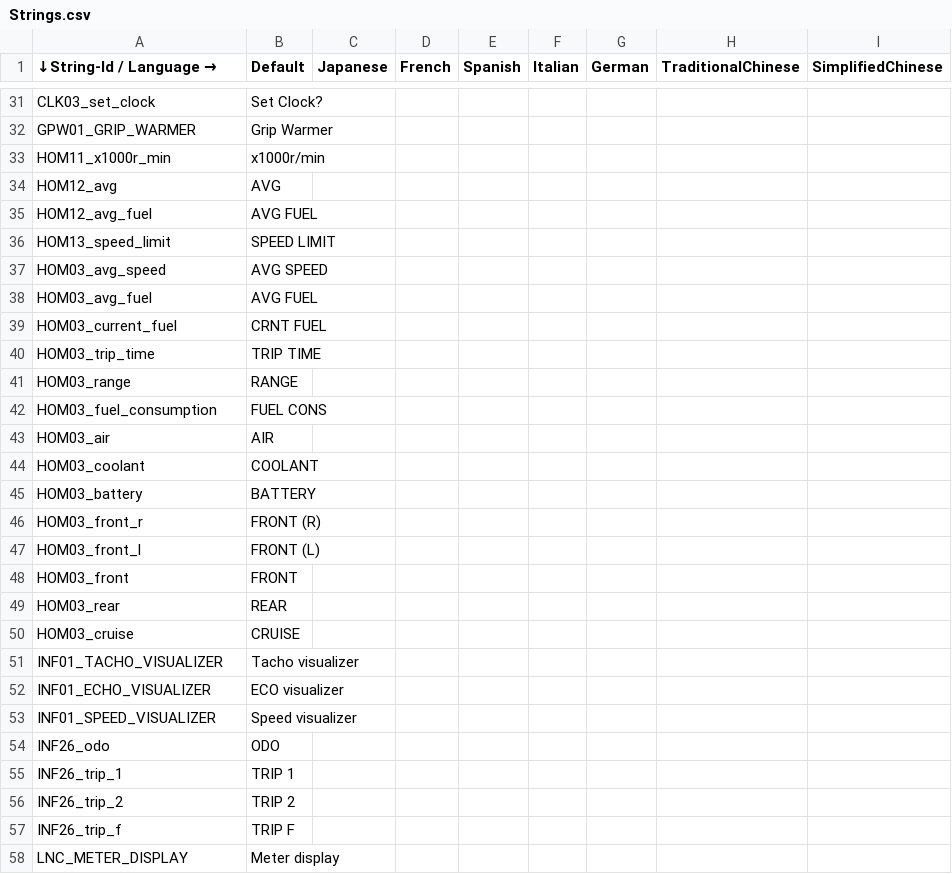
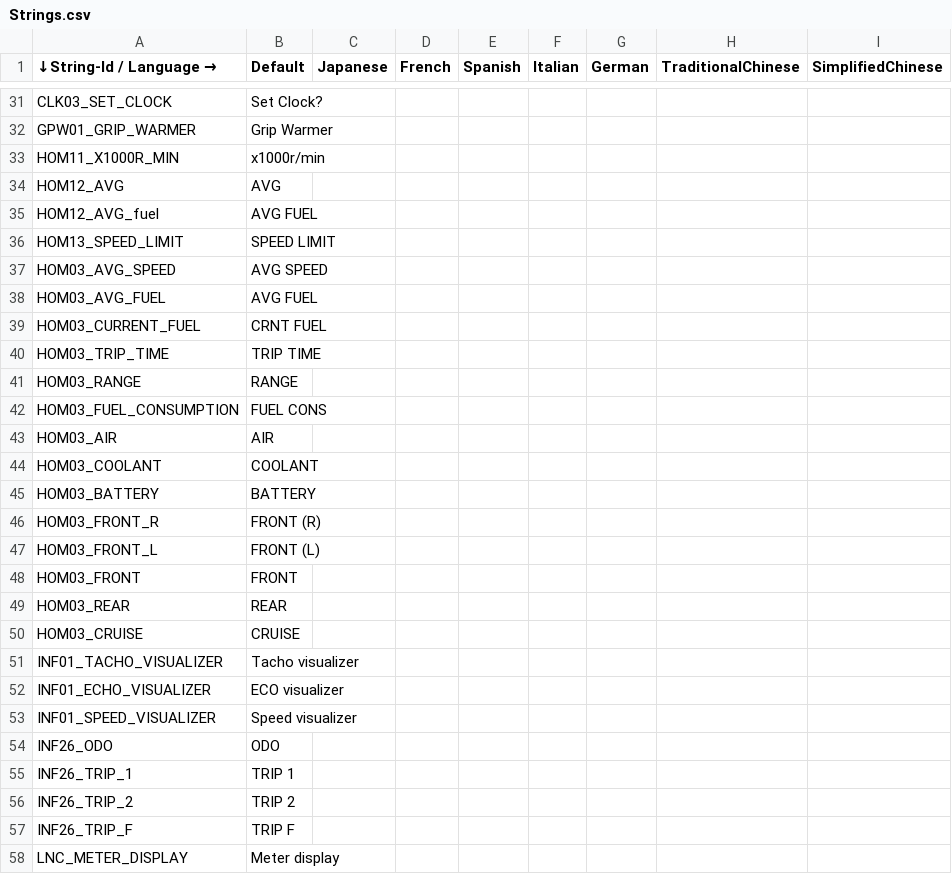
Before and after one commit to gillwei/XMAX_rt1172, a CSV file: EmbeddedWizard/Project/00L/multi-language/Strings.csv, drawn as a sheet; only a part is shown, gaps mark what is left out; the diff covers the shown part only; the diff names each change by its address in the sheet, - before the commit and + after, or states it on an @@ line.

Commit message:
Use upper case for string handles
Simply do string replace with sed.

git grep -l 'original_text' | xargs sed -i 's/original_text/new_text/g'

Issue: Autooem-IXWW22-2713
Change-Id: I68150beddb991df3ca5757eb2371fb17866b3ad5
Type: Code Improvement
Reviewed-on: https://gerrit.garmin.com.tw/code-review/c/autooem/products/nxp/rt1172/+/84097
Reviewed-by: Liao, Edward <edward.liao@garmin.com>
Tested-by: Liao, Edward <edward.liao@garmin.com>
Approve-Change: Liao, Edward <edward.liao@garmin.com>

```diff
--- a/EmbeddedWizard/Project/00L/multi-language/Strings.csv
+++ b/EmbeddedWizard/Project/00L/multi-language/Strings.csv
-A31 (↓String-Id / Language →): CLK03_set_clock
+A31 (↓String-Id / Language →): CLK03_SET_CLOCK
-A33 (↓String-Id / Language →): HOM11_x1000r_min
+A33 (↓String-Id / Language →): HOM11_X1000R_MIN
-A34 (↓String-Id / Language →): HOM12_avg
+A34 (↓String-Id / Language →): HOM12_AVG
-A35 (↓String-Id / Language →): HOM12_avg_fuel
+A35 (↓String-Id / Language →): HOM12_AVG_fuel
-A36 (↓String-Id / Language →): HOM13_speed_limit
+A36 (↓String-Id / Language →): HOM13_SPEED_LIMIT
-A37 (↓String-Id / Language →): HOM03_avg_speed
+A37 (↓String-Id / Language →): HOM03_AVG_SPEED
-A38 (↓String-Id / Language →): HOM03_avg_fuel
+A38 (↓String-Id / Language →): HOM03_AVG_FUEL
-A39 (↓String-Id / Language →): HOM03_current_fuel
+A39 (↓String-Id / Language →): HOM03_CURRENT_FUEL
-A40 (↓String-Id / Language →): HOM03_trip_time
+A40 (↓String-Id / Language →): HOM03_TRIP_TIME
-A41 (↓String-Id / Language →): HOM03_range
+A41 (↓String-Id / Language →): HOM03_RANGE
-A42 (↓String-Id / Language →): HOM03_fuel_consumption
+A42 (↓String-Id / Language →): HOM03_FUEL_CONSUMPTION
-A43 (↓String-Id / Language →): HOM03_air
+A43 (↓String-Id / Language →): HOM03_AIR
-A44 (↓String-Id / Language →): HOM03_coolant
+A44 (↓String-Id / Language →): HOM03_COOLANT
-A45 (↓String-Id / Language →): HOM03_battery
+A45 (↓String-Id / Language →): HOM03_BATTERY
-A46 (↓String-Id / Language →): HOM03_front_r
+A46 (↓String-Id / Language →): HOM03_FRONT_R
-A47 (↓String-Id / Language →): HOM03_front_l
+A47 (↓String-Id / Language →): HOM03_FRONT_L
-A48 (↓String-Id / Language →): HOM03_front
+A48 (↓String-Id / Language →): HOM03_FRONT
-A49 (↓String-Id / Language →): HOM03_rear
+A49 (↓String-Id / Language →): HOM03_REAR
-A50 (↓String-Id / Language →): HOM03_cruise
+A50 (↓String-Id / Language →): HOM03_CRUISE
-A54 (↓String-Id / Language →): INF26_odo
+A54 (↓String-Id / Language →): INF26_ODO
-A55 (↓String-Id / Language →): INF26_trip_1
+A55 (↓String-Id / Language →): INF26_TRIP_1
-A56 (↓String-Id / Language →): INF26_trip_2
+A56 (↓String-Id / Language →): INF26_TRIP_2
-A57 (↓String-Id / Language →): INF26_trip_f
+A57 (↓String-Id / Language →): INF26_TRIP_F
```
Also changed, not shown: 73 edited cells elsewhere in this file, 21 other files.
